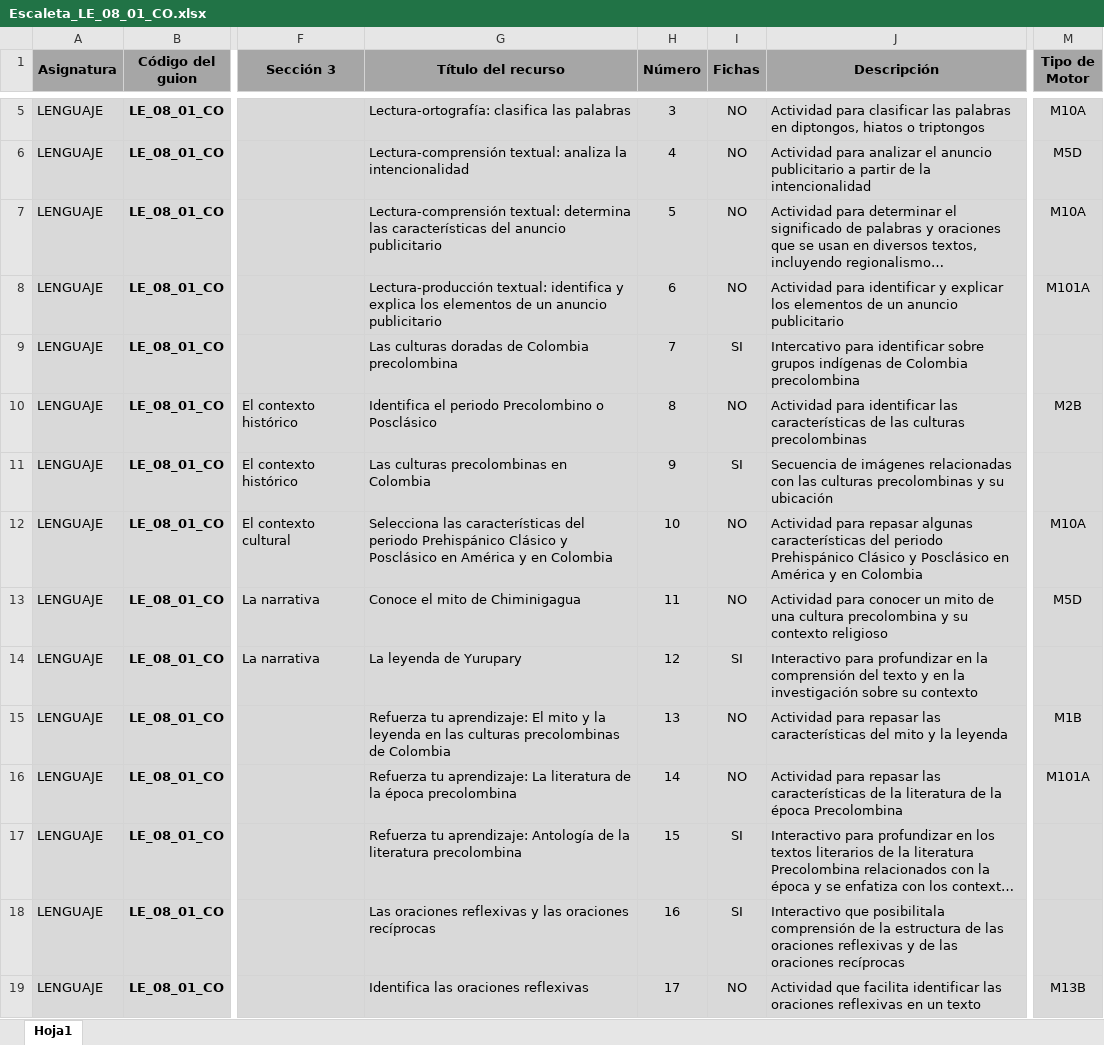
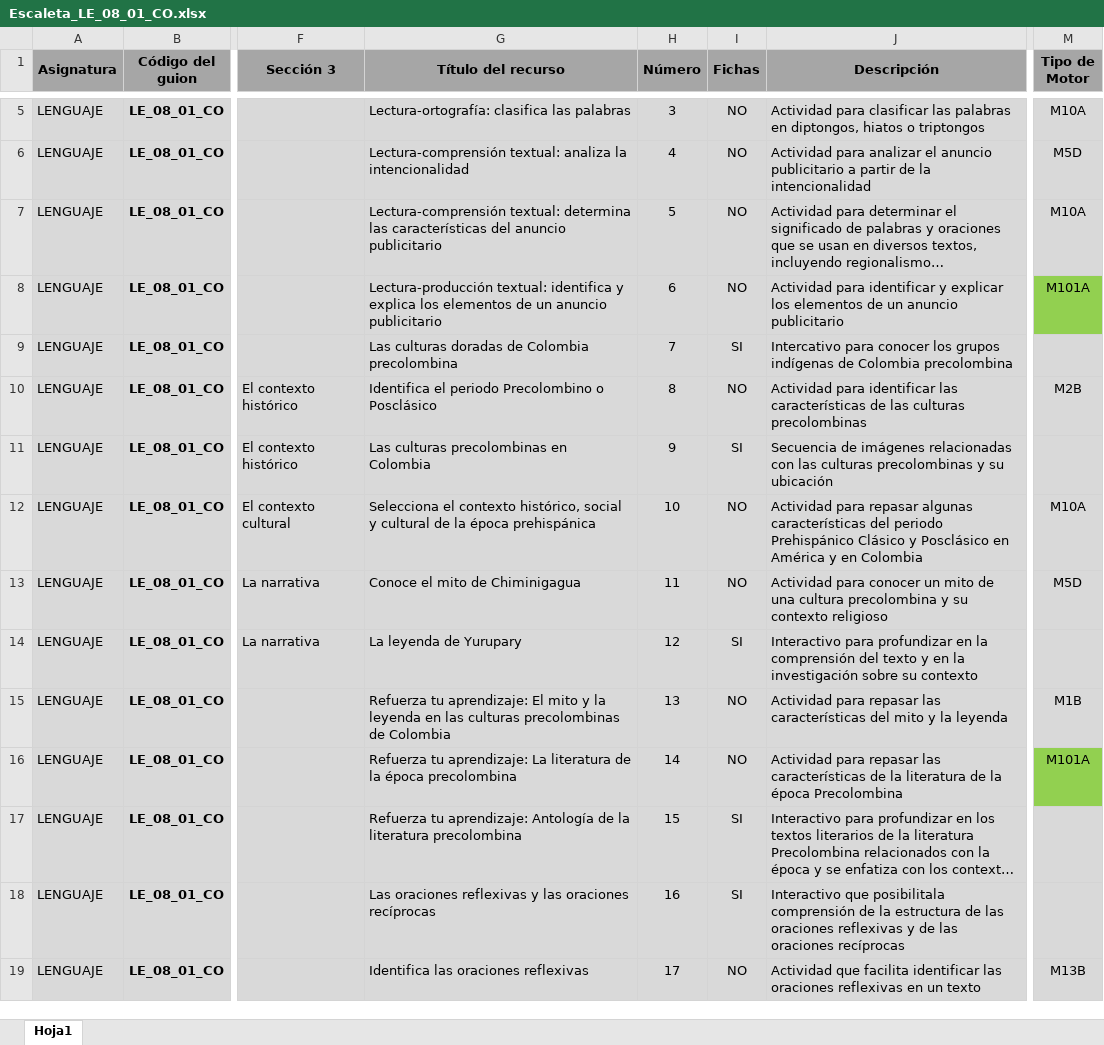
Before and after one commit to AulaPlanetaColombia/Lenguaje, an Excel workbook: fuentes/contenidos/grado08/guion01/Escaleta_LE_08_01_CO.xlsx, sheet Hoja1, drawn as a sheet; only a part is shown, gaps mark what is left out; long unchanged cells end in …; values as stored, in another font and other column widths than the file's, no borders; the diff covers the shown part only; the diff names each change by its address in the sheet, - before the commit and + after, or states it on an @@ line.

Commit message:
Actualización de escaleta

```diff
--- a/fuentes/contenidos/grado08/guion01/Escaleta_LE_08_01_CO.xlsx (sheet Hoja1)
+++ b/fuentes/contenidos/grado08/guion01/Escaleta_LE_08_01_CO.xlsx (sheet Hoja1)
-M8 fill: #D9D9D9
+M8 fill: #92D050
-J9 (Descripción): Intercativo para identificar sobre grupos indígenas…
+J9 (Descripción): Intercativo para conocer los grupos indígenas…
-G12 (Título del recurso): Selecciona las características del periodo Prehispánico Clásico y Posclásico en América y en Colombia
+G12 (Título del recurso): Selecciona el contexto histórico, social y cultural de la época prehispánica
-M16 fill: #D9D9D9
+M16 fill: #92D050
```
Also changed, not shown: 3 added rows, 24 edited cells and cell formats elsewhere in this sheet.
